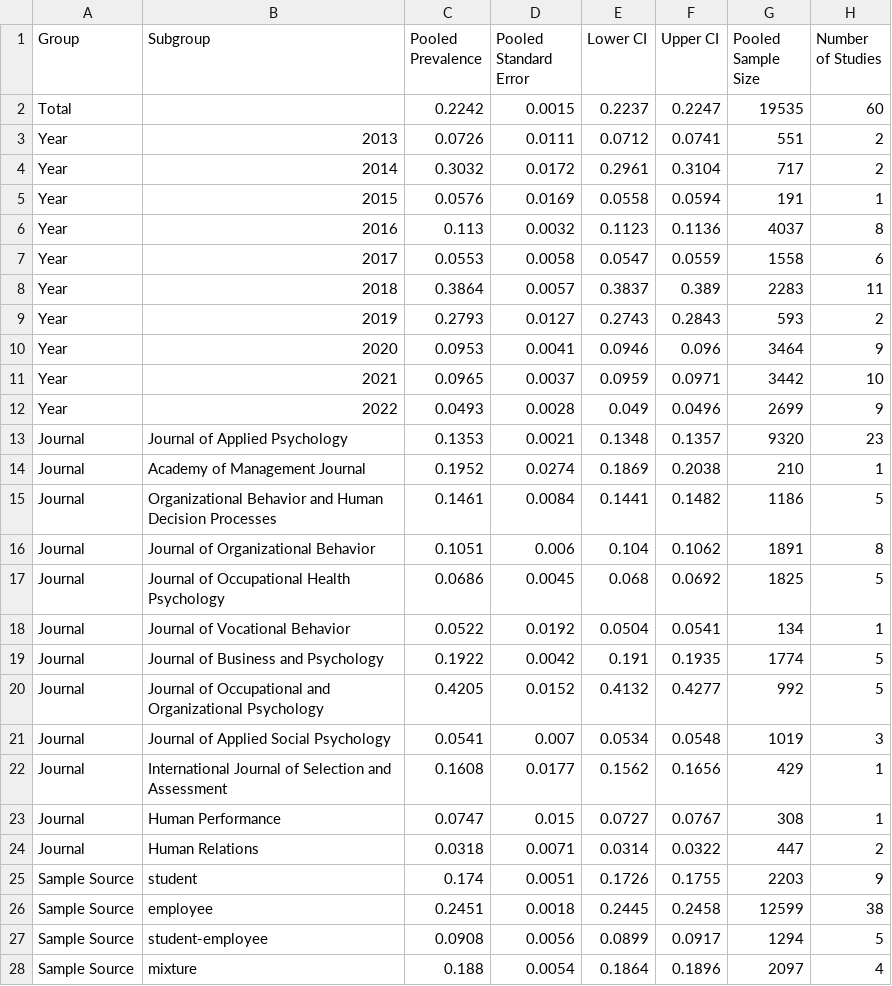
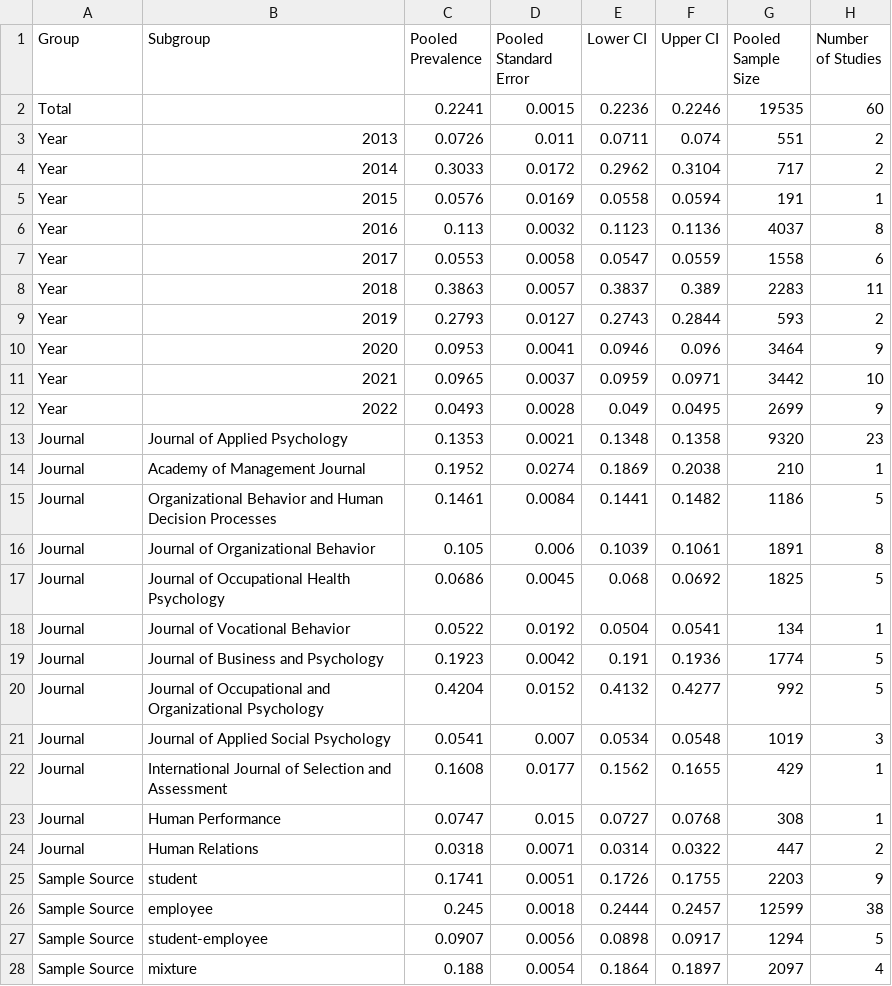
Before and after one commit to cory-moore/careless_response_meta_analysis, a CSV file: results/pooled_proportions.csv, drawn as a sheet; only a part is shown; the diff covers the shown part only.

```diff
--- a/results/pooled_proportions.csv
+++ b/results/pooled_proportions.csv
@@ -1,5 +1,5 @@
 Group,Subgroup,Pooled Prevalence,Pooled Standard Error,Lower CI,Upper CI,Pooled Sample Size,Number of Studies
-Total,,0.2242,0.0015,0.2237,0.2247,19535,60
-Year,2013,0.0726,0.0111,0.0712,0.0741,551,2
-Year,2014,0.3032,0.0172,0.2961,0.3104,717,2
+Total,,0.2241,0.0015,0.2236,0.2246,19535,60
+Year,2013,0.0726,0.011,0.0711,0.074,551,2
+Year,2014,0.3033,0.0172,0.2962,0.3104,717,2
 Year,2015,0.0576,0.0169,0.0558,0.0594,191,1
@@ -7,22 +7,22 @@ Year,2016,0.113,0.0032,0.1123,0.1136,4037,8
 Year,2017,0.0553,0.0058,0.0547,0.0559,1558,6
-Year,2018,0.3864,0.0057,0.3837,0.389,2283,11
-Year,2019,0.2793,0.0127,0.2743,0.2843,593,2
+Year,2018,0.3863,0.0057,0.3837,0.389,2283,11
+Year,2019,0.2793,0.0127,0.2743,0.2844,593,2
 Year,2020,0.0953,0.0041,0.0946,0.096,3464,9
 Year,2021,0.0965,0.0037,0.0959,0.0971,3442,10
-Year,2022,0.0493,0.0028,0.049,0.0496,2699,9
-Journal,Journal of Applied Psychology,0.1353,0.0021,0.1348,0.1357,9320,23
+Year,2022,0.0493,0.0028,0.049,0.0495,2699,9
+Journal,Journal of Applied Psychology,0.1353,0.0021,0.1348,0.1358,9320,23
 Journal,Academy of Management Journal,0.1952,0.0274,0.1869,0.2038,210,1
 Journal,Organizational Behavior and Human Decision Processes,0.1461,0.0084,0.1441,0.1482,1186,5
-Journal,Journal of Organizational Behavior,0.1051,0.006,0.104,0.1062,1891,8
+Journal,Journal of Organizational Behavior,0.105,0.006,0.1039,0.1061,1891,8
 Journal,Journal of Occupational Health Psychology,0.0686,0.0045,0.068,0.0692,1825,5
 Journal,Journal of Vocational Behavior,0.0522,0.0192,0.0504,0.0541,134,1
-Journal,Journal of Business and Psychology,0.1922,0.0042,0.191,0.1935,1774,5
-Journal,Journal of Occupational and Organizational Psychology,0.4205,0.0152,0.4132,0.4277,992,5
+Journal,Journal of Business and Psychology,0.1923,0.0042,0.191,0.1936,1774,5
+Journal,Journal of Occupational and Organizational Psychology,0.4204,0.0152,0.4132,0.4277,992,5
 Journal,Journal of Applied Social Psychology,0.0541,0.007,0.0534,0.0548,1019,3
-Journal,International Journal of Selection and Assessment,0.1608,0.0177,0.1562,0.1656,429,1
-Journal,Human Performance,0.0747,0.015,0.0727,0.0767,308,1
+Journal,International Journal of Selection and Assessment,0.1608,0.0177,0.1562,0.1655,429,1
+Journal,Human Performance,0.0747,0.015,0.0727,0.0768,308,1
 Journal,Human Relations,0.0318,0.0071,0.0314,0.0322,447,2
-Sample Source,student,0.174,0.0051,0.1726,0.1755,2203,9
-Sample Source,employee,0.2451,0.0018,0.2445,0.2458,12599,38
-Sample Source,student-employee,0.0908,0.0056,0.0899,0.0917,1294,5
-Sample Source,mixture,0.188,0.0054,0.1864,0.1896,2097,4
+Sample Source,student,0.1741,0.0051,0.1726,0.1755,2203,9
+Sample Source,employee,0.245,0.0018,0.2444,0.2457,12599,38
+Sample Source,student-employee,0.0907,0.0056,0.0898,0.0917,1294,5
+Sample Source,mixture,0.188,0.0054,0.1864,0.1897,2097,4
```
Also changed, not shown: 15 edited cells elsewhere in this file, 1 other file.
